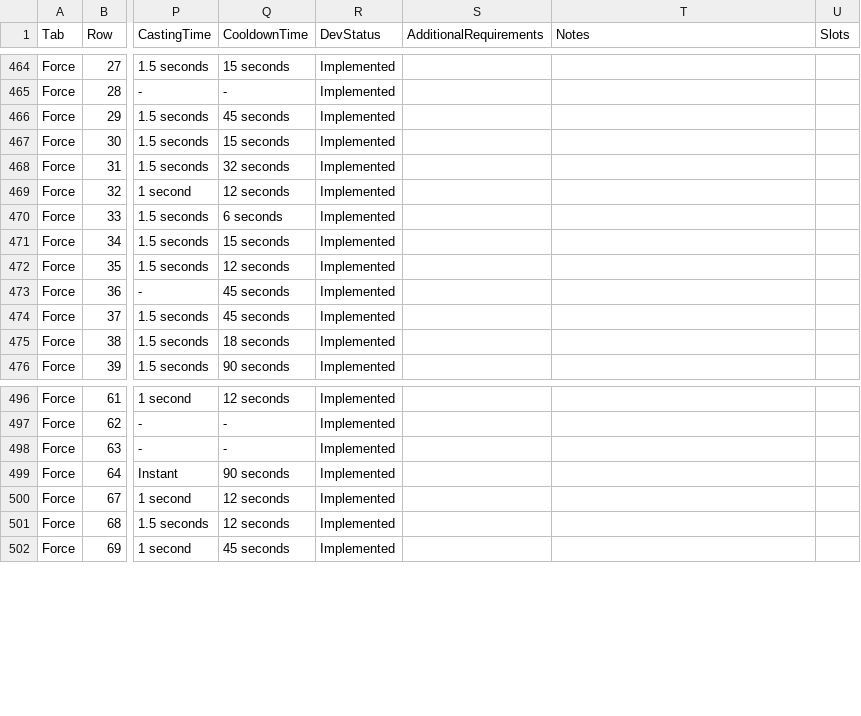
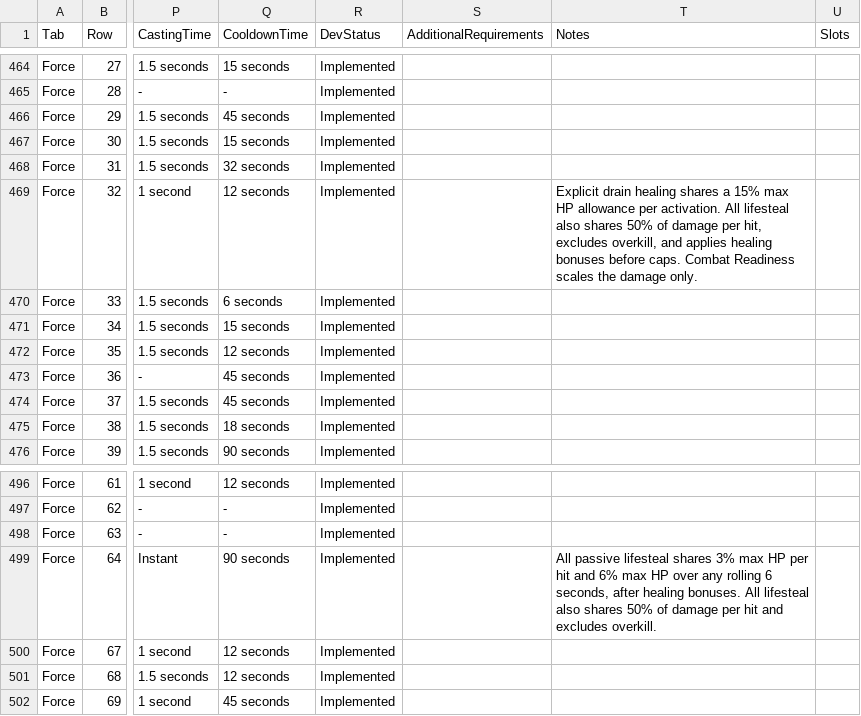
Before and after one commit to zunath/SWLOR_NWN, a CSV file: SWLOR.Game.Server/Readmes/CombatUpgradeBiblePerkManifest.csv, drawn as a sheet; only a part is shown, gaps mark what is left out; the diff covers the shown part only; the diff names each change by its address in the sheet, - before the commit and + after, or states it on an @@ line.

Commit message:
Bound lifesteal and kill recovery with shared healing budgets

```diff
--- a/SWLOR.Game.Server/Readmes/CombatUpgradeBiblePerkManifest.csv
+++ b/SWLOR.Game.Server/Readmes/CombatUpgradeBiblePerkManifest.csv
-T469 (Notes): (empty)
+T469 (Notes): Explicit drain healing shares a 15% max HP allowance per activation. All lifesteal also shares 50% of damage per hit, excludes overkill, and applies healing bonuses before caps. Combat Readiness scales the damage only.
-T499 (Notes): (empty)
+T499 (Notes): All passive lifesteal shares 3% max HP per hit and 6% max HP over any rolling 6 seconds, after healing bonuses. All lifesteal also shares 50% of damage per hit and excludes overkill.
```
Also changed, not shown: 11 edited cells elsewhere in this file, 13 other files.
